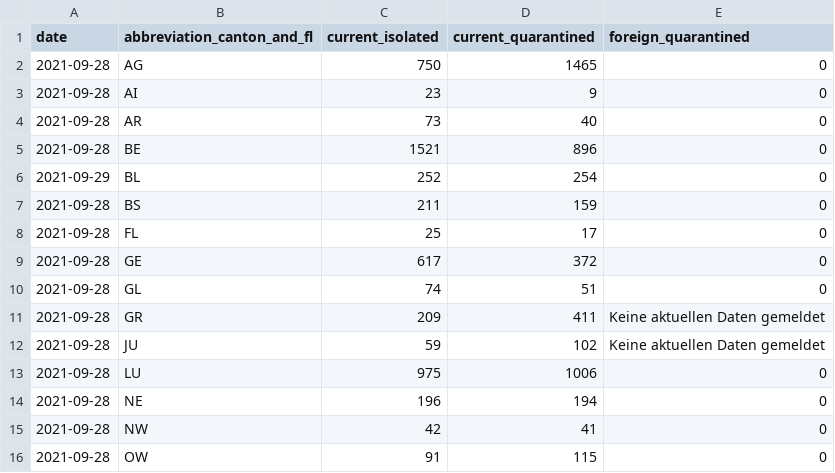
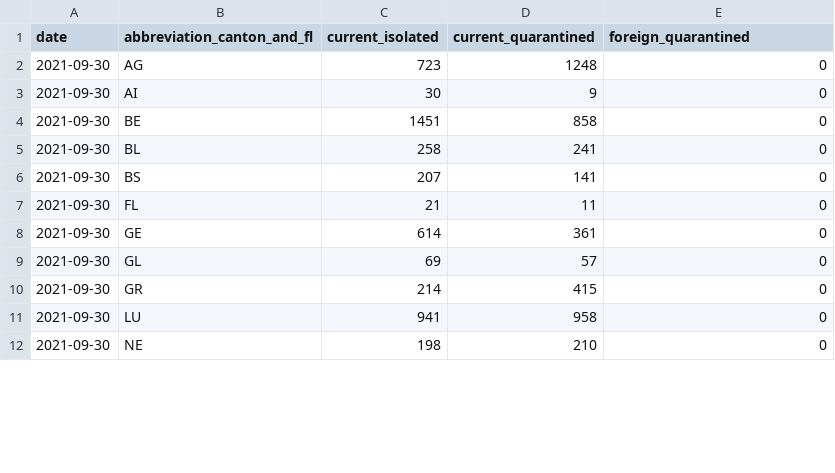
Before and after one commit to rsalzer/COVID_19_BAG, a CSV file: data/current_isolated.csv, drawn as a sheet; only a part is shown; the diff covers the shown part only.

Commit message:
Update BAG-Data (2021-10-01)

```diff
--- a/data/current_isolated.csv
+++ b/data/current_isolated.csv
@@ -1,16 +1,12 @@
 date,abbreviation_canton_and_fl,current_isolated,current_quarantined,foreign_quarantined
-2021-09-28,AG,750,1465,0
-2021-09-28,AI,23,9,0
-2021-09-28,AR,73,40,0
-2021-09-28,BE,1521,896,0
-2021-09-29,BL,252,254,0
-2021-09-28,BS,211,159,0
-2021-09-28,FL,25,17,0
-2021-09-28,GE,617,372,0
-2021-09-28,GL,74,51,0
-2021-09-28,GR,209,411,Keine aktuellen Daten gemeldet
-2021-09-28,JU,59,102,Keine aktuellen Daten gemeldet
-2021-09-28,LU,975,1006,0
-2021-09-28,NE,196,194,0
-2021-09-28,NW,42,41,0
-2021-09-28,OW,91,115,0
+2021-09-30,AG,723,1248,0
+2021-09-30,AI,30,9,0
+2021-09-30,BE,1451,858,0
+2021-09-30,BL,258,241,0
+2021-09-30,BS,207,141,0
+2021-09-30,FL,21,11,0
+2021-09-30,GE,614,361,0
+2021-09-30,GL,69,57,0
+2021-09-30,GR,214,415,0
+2021-09-30,LU,941,958,0
+2021-09-30,NE,198,210,0
```
Also changed, not shown: 2 removed rows and 28 edited cells elsewhere in this file, data/allagesdetails.csv, data/casesPerCanton.csv, 8 other files.
